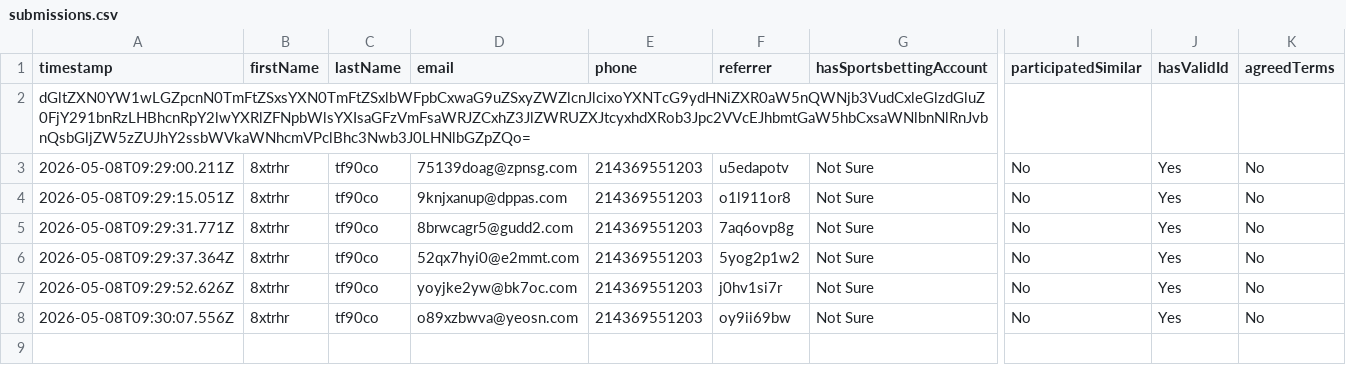
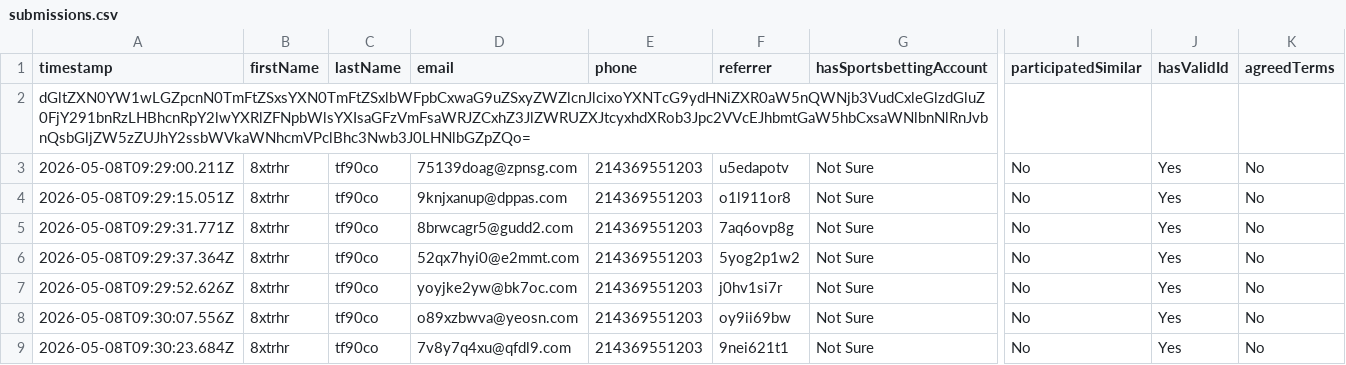
Before and after one commit to ddeonmadeit/noblebet, a CSV file: submissions.csv, drawn as a sheet; only a part is shown, gaps mark what is left out; rows hold the shown columns only; the diff names each change by its address in the sheet, - before the commit and + after, or states it on an @@ line.

Commit message:
submission: 8xtrhr tf90co (7v8y7q4xu@qfdl9.com)

```diff
--- a/submissions.csv
+++ b/submissions.csv
+row 9: 2026-05-08T09:30:23.684Z | 8xtrhr | tf90co | 7v8y7q4xu@qfdl9.com | 214369551203 | 9nei621t1 | Not Sure | No | Yes | No
```
